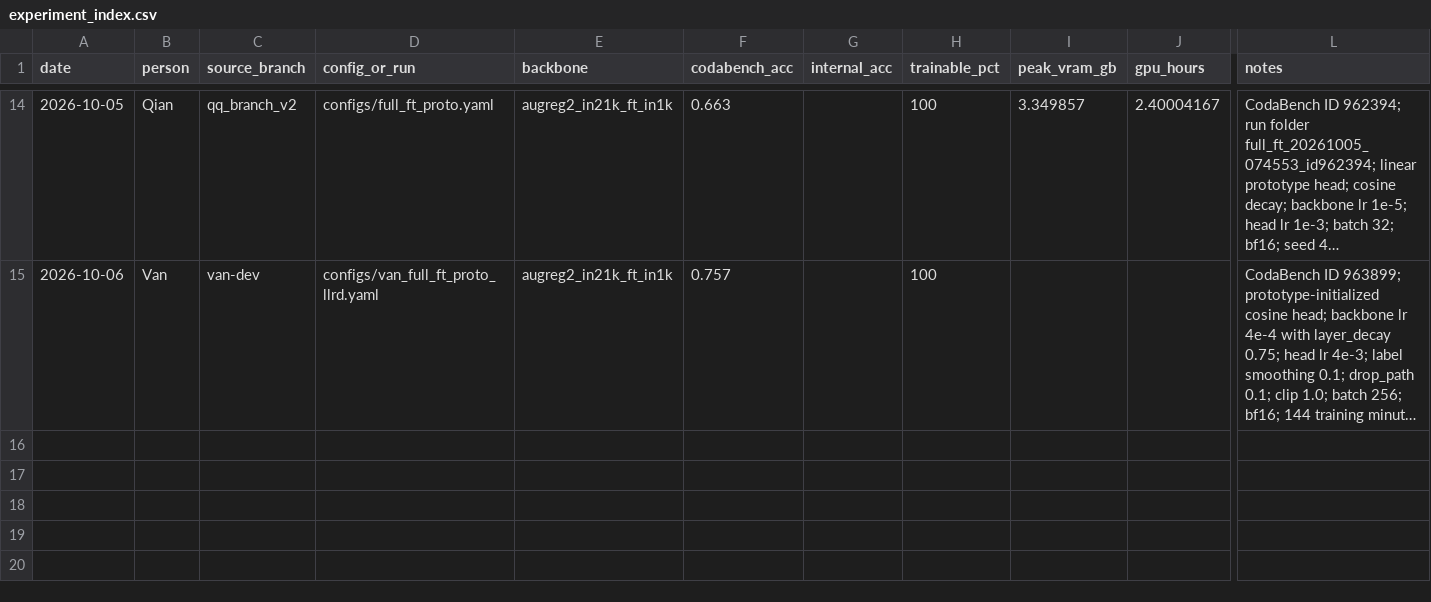
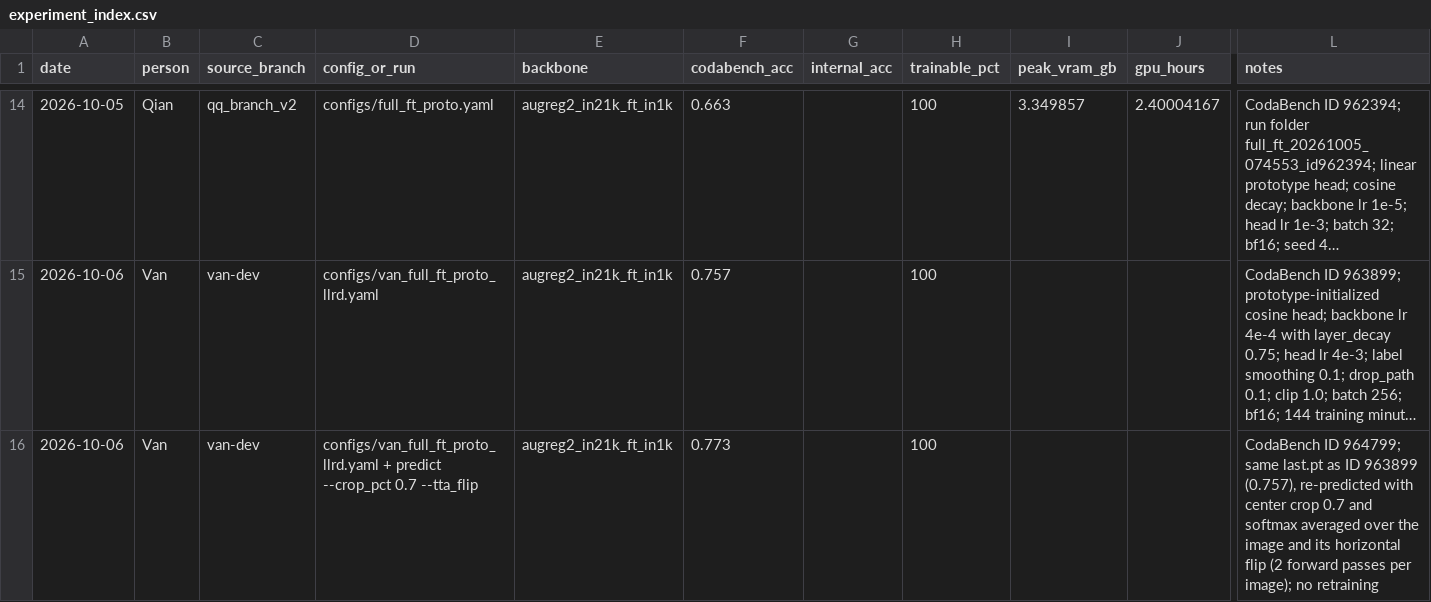
Before and after one commit to keaidewoq/cs604-project, a CSV file: report/experiment_index.csv, drawn as a sheet; only a part is shown, gaps mark what is left out; long unchanged cells end in …; rows hold the shown columns only; the diff names each change by its address in the sheet, - before the commit and + after, or states it on an @@ line.

```diff
--- a/report/experiment_index.csv
+++ b/report/experiment_index.csv
+row 16: 2026-10-06 | Van | van-dev | configs/van_full_ft_proto_llrd.yaml + predict --crop_pct 0.7 --tta_flip | augreg2_in21k_ft_in1k | 0.773 |  | 100 |  |  | CodaBench ID 964799; same last.pt as ID 963899 (0.757), re-predicted with center crop 0.7 and softmax averaged over the image and its horizontal flip (2 forward passes per image); no retraining
```
Also changed, not shown: 2 other files.
